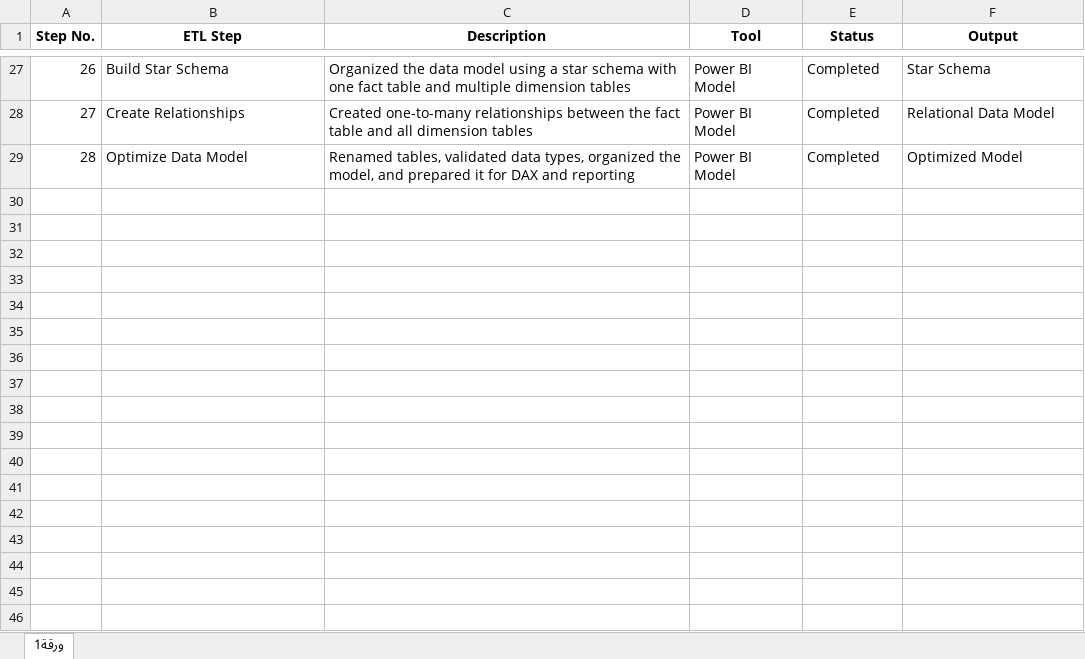
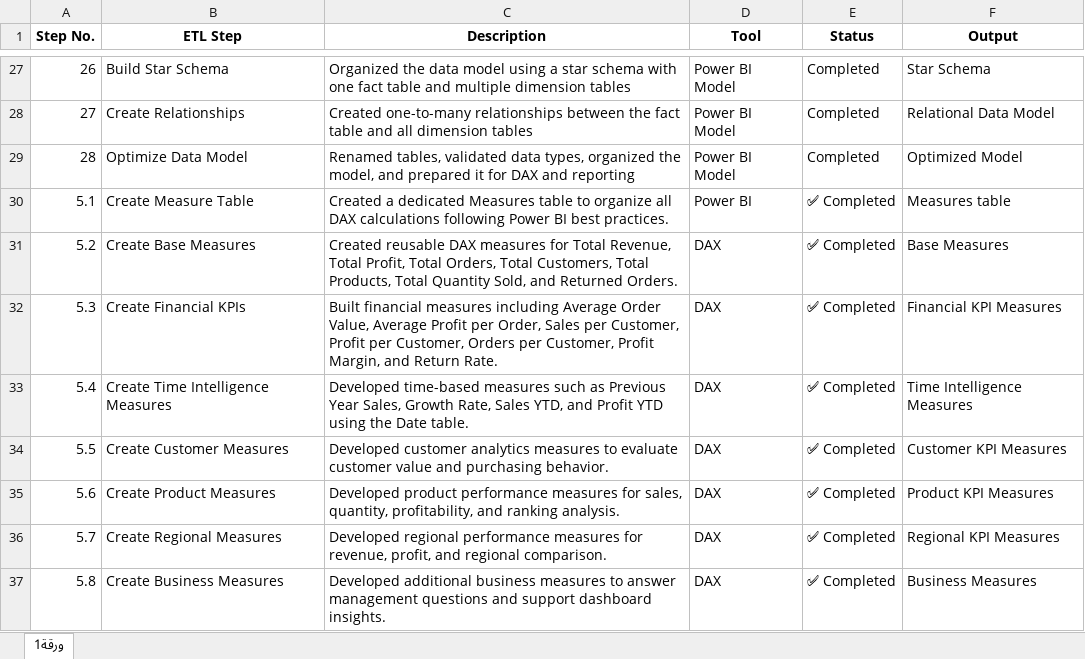
Before and after one commit to datalogbysamira/Sales_Performance_Dashboard, an Excel workbook: docs/ETL_Process.xlsx, sheet ورقة1, drawn as a sheet; only a part is shown, gaps mark what is left out; values as stored, in another font and other column widths than the file's, no borders; table styles not drawn; the diff names each change by its address in the sheet, - before the commit and + after, or states it on an @@ line.

Commit message:
updated ETL process tracker

```diff
--- a/docs/ETL_Process.xlsx (sheet ورقة1)
+++ b/docs/ETL_Process.xlsx (sheet ورقة1)
+row 30: 5.1 | Create Measure Table | Created a dedicated Measures table to organize all DAX calculations following Power BI best practices. | Power BI | ✅ Completed | Measures table
+row 31: 5.2 | Create Base Measures | Created reusable DAX measures for Total Revenue, Total Profit, Total Orders, Total Customers, Total Products, Total Quantity Sold, and Returned Orders. | DAX | ✅ Completed | Base Measures
+row 32: 5.3 | Create Financial KPIs | Built financial measures including Average Order Value, Average Profit per Order, Sales per Customer, Profit per Customer, Orders per Customer, Profit Margin, and Return Rate. | DAX | ✅ Completed | Financial KPI Measures
+row 33: 5.4 | Create Time Intelligence Measures | Developed time-based measures such as Previous Year Sales, Growth Rate, Sales YTD, and Profit YTD using the Date table. | DAX | ✅ Completed | Time Intelligence Measures
+row 34: 5.5 | Create Customer Measures | Developed customer analytics measures to evaluate customer value and purchasing behavior. | DAX | ✅ Completed | Customer KPI Measures
+row 35: 5.6 | Create Product Measures | Developed product performance measures for sales, quantity, profitability, and ranking analysis. | DAX | ✅ Completed | Product KPI Measures
+row 36: 5.7 | Create Regional Measures | Developed regional performance measures for revenue, profit, and regional comparison. | DAX | ✅ Completed | Regional KPI Measures
+row 37: 5.8 | Create Business Measures | Developed additional business measures to answer management questions and support dashboard insights. | DAX | ✅ Completed | Business Measures
```
Also changed, not shown: 1 other file.
